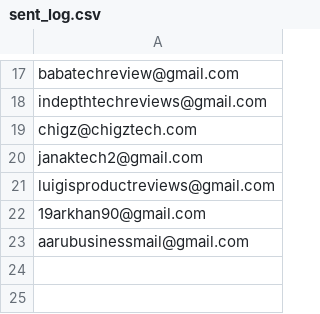
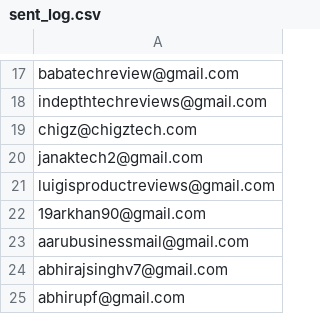
Before and after one commit to afzalhussain031/youtube-lead-finder, a CSV file: youtube-lead-finder/data/sent_log.csv, drawn as a sheet; only a part is shown, gaps mark what is left out.

Commit message:
Update lead tracking metrics in discovery process; rename and add new fields for leads added and qualified

```diff
--- a/youtube-lead-finder/data/sent_log.csv
+++ b/youtube-lead-finder/data/sent_log.csv
@@ -23 +23,3 @@ luigisproductreviews@gmail.com
 aarubusinessmail@gmail.com
+abhirajsinghv7@gmail.com
+abhirupf@gmail.com
```
Also changed, not shown: 3 other files.
